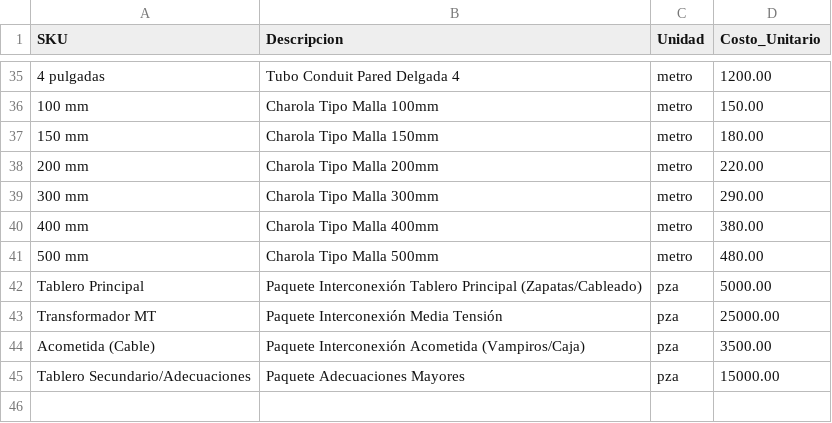
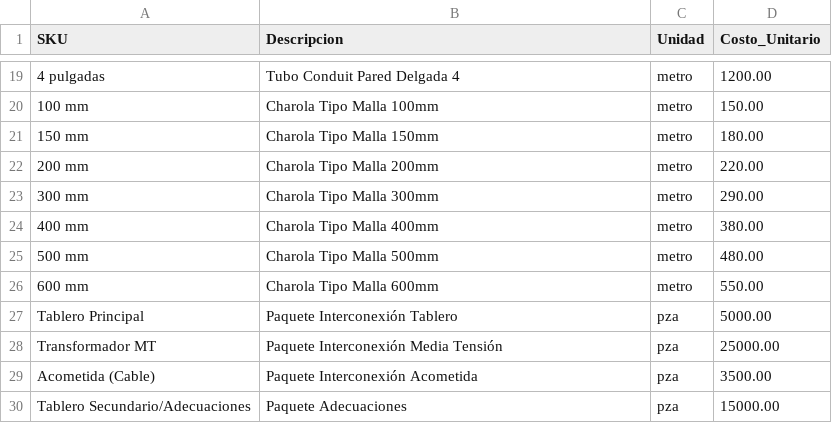
Before and after one commit to dead-can-dance/costeadorContenedor, a CSV file: app/data/precios_materiales.csv, drawn as a sheet; only a part is shown, gaps mark what is left out; the diff covers the shown part only.

```diff
--- a/app/data/precios_materiales.csv
+++ b/app/data/precios_materiales.csv
@@ -41,5 +25,6 @@ SKU,Descripcion,Unidad,Costo_Unitario
 500 mm,Charola Tipo Malla 500mm,metro,480.00
-Tablero Principal,Paquete Interconexión Tablero Principal (Zapatas/Cableado),pza,5000.00
+600 mm,Charola Tipo Malla 600mm,metro,550.00
+Tablero Principal,Paquete Interconexión Tablero,pza,5000.00
 Transformador MT,Paquete Interconexión Media Tensión,pza,25000.00
-Acometida (Cable),Paquete Interconexión Acometida (Vampiros/Caja),pza,3500.00
-Tablero Secundario/Adecuaciones,Paquete Adecuaciones Mayores,pza,15000.00
+Acometida (Cable),Paquete Interconexión Acometida,pza,3500.00
+Tablero Secundario/Adecuaciones,Paquete Adecuaciones,pza,15000.00
```
Also changed, not shown: 16 removed rows and 8 edited cells elsewhere in this file, 5 other files.
